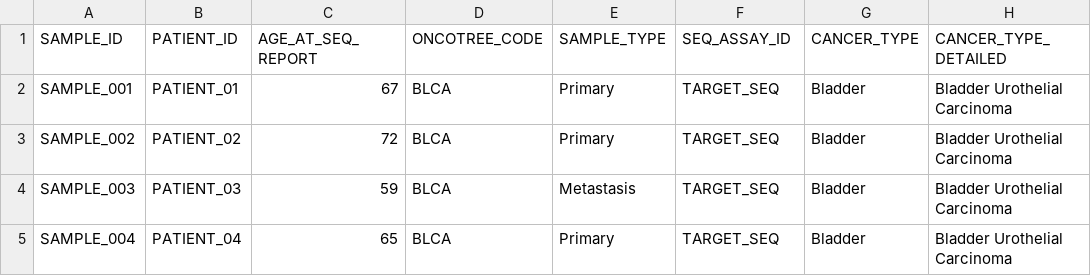
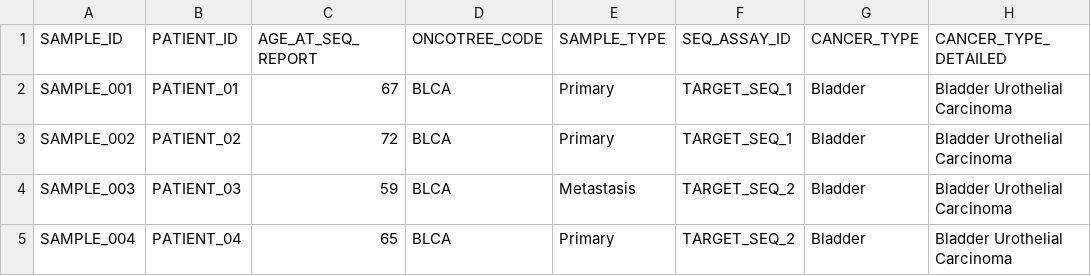
Before and after one commit to jud-b/ERCC2mut, a TSV file: ex_clinical_information_file.tsv, drawn as a sheet; only a part is shown; the diff names each change by its address in the sheet, - before the commit and + after, or states it on an @@ line.

Commit message:
Update ex_clinical_information_file.tsv

```diff
--- a/ex_clinical_information_file.tsv
+++ b/ex_clinical_information_file.tsv
-F2:F3 (SEQ_ASSAY_ID): TARGET_SEQ
+F2:F3 (SEQ_ASSAY_ID): TARGET_SEQ_1
-F4:F5 (SEQ_ASSAY_ID): TARGET_SEQ
+F4:F5 (SEQ_ASSAY_ID): TARGET_SEQ_2
```
